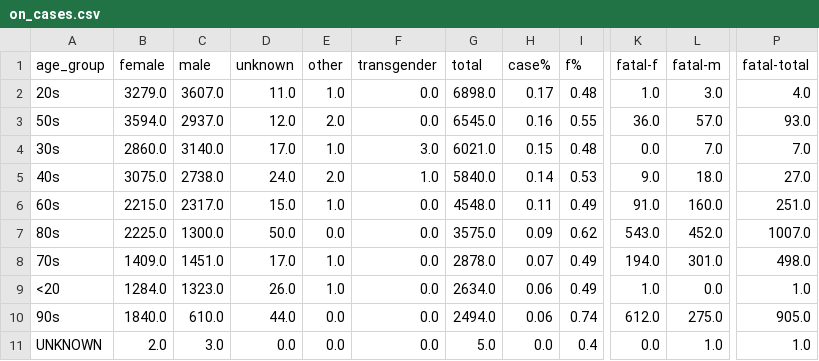
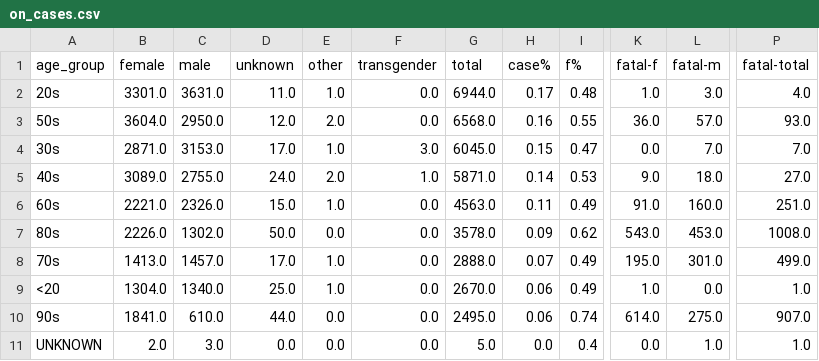
Before and after one commit to tamccullough/covon, a CSV file: datasets/2020/on_cases.csv, drawn as a sheet; only a part is shown, gaps mark what is left out; the diff names each change by its address in the sheet, - before the commit and + after, or states it on an @@ line.

```diff
--- a/datasets/2020/on_cases.csv
+++ b/datasets/2020/on_cases.csv
-B2 (female): 3279.0
+B2 (female): 3301.0
-C2 (male): 3607.0
+C2 (male): 3631.0
-G2 (total): 6898.0
+G2 (total): 6944.0
-B3 (female): 3594.0
+B3 (female): 3604.0
-C3 (male): 2937.0
+C3 (male): 2950.0
-G3 (total): 6545.0
+G3 (total): 6568.0
-B4 (female): 2860.0
+B4 (female): 2871.0
-C4 (male): 3140.0
+C4 (male): 3153.0
-G4 (total): 6021.0
+G4 (total): 6045.0
-I4 (f%): 0.48
+I4 (f%): 0.47
-B5 (female): 3075.0
+B5 (female): 3089.0
-C5 (male): 2738.0
+C5 (male): 2755.0
-G5 (total): 5840.0
+G5 (total): 5871.0
-B6 (female): 2215.0
+B6 (female): 2221.0
-C6 (male): 2317.0
+C6 (male): 2326.0
-G6 (total): 4548.0
+G6 (total): 4563.0
-B7 (female): 2225.0
+B7 (female): 2226.0
-C7 (male): 1300.0
+C7 (male): 1302.0
-G7 (total): 3575.0
+G7 (total): 3578.0
-L7 (fatal-m): 452.0
+L7 (fatal-m): 453.0
-P7 (fatal-total): 1007.0
+P7 (fatal-total): 1008.0
-B8 (female): 1409.0
+B8 (female): 1413.0
-C8 (male): 1451.0
+C8 (male): 1457.0
-G8 (total): 2878.0
+G8 (total): 2888.0
-K8 (fatal-f): 194.0
+K8 (fatal-f): 195.0
-P8 (fatal-total): 498.0
+P8 (fatal-total): 499.0
-B9 (female): 1284.0
+B9 (female): 1304.0
-C9 (male): 1323.0
+C9 (male): 1340.0
-D9 (unknown): 26.0
+D9 (unknown): 25.0
-G9 (total): 2634.0
+G9 (total): 2670.0
-B10 (female): 1840.0
+B10 (female): 1841.0
-G10 (total): 2494.0
+G10 (total): 2495.0
-K10 (fatal-f): 612.0
+K10 (fatal-f): 614.0
-P10 (fatal-total): 905.0
+P10 (fatal-total): 907.0
```
Also changed, not shown: datasets/2020/fatal.csv, 52 other files.
